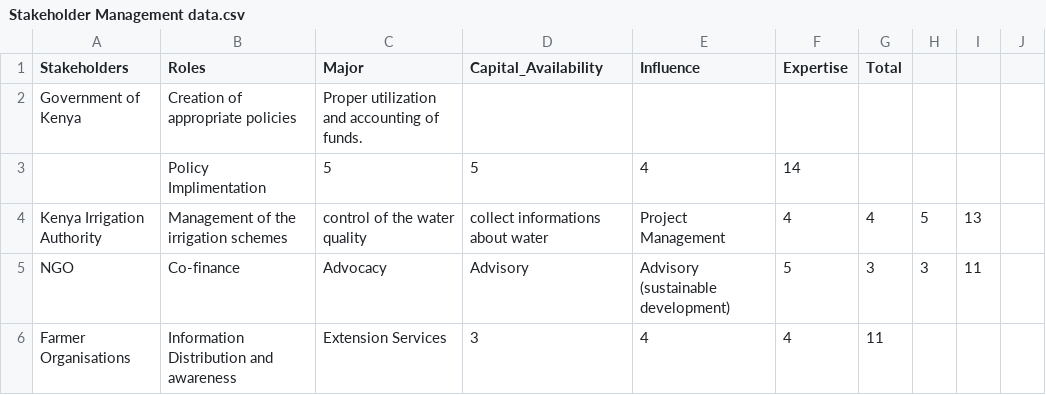
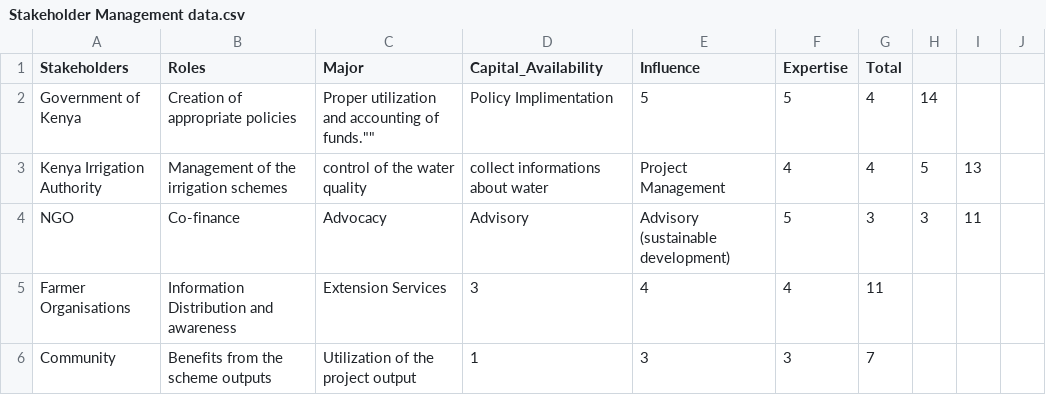
Before and after one commit to MrOyieyo/Decision-Analysis-Project, a CSV file: Stakeholder Management data.csv, drawn as a sheet; only a part is shown; the shorter side is filled out with more unchanged rows.

Commit message:
Update Stakeholder Management data.csv

```diff
--- a/Stakeholder Management data.csv
+++ b/Stakeholder Management data.csv
@@ -1,4 +1,3 @@
 Stakeholders,Roles,Major,Capital_Availability,Influence,Expertise,Total
-Government of Kenya,""Creation of appropriate policies, Proper utilization and accounting of funds.
-"",Policy Implimentation,5,5,4,14
+Government of Kenya,""Creation of appropriate policies, Proper utilization and accounting of funds."",Policy Implimentation,5,5,4,14
 Kenya Irrigation Authority,Management of the irrigation schemes, control of the water quality, collect informations about water,Project Management,4,4,5,13
```
